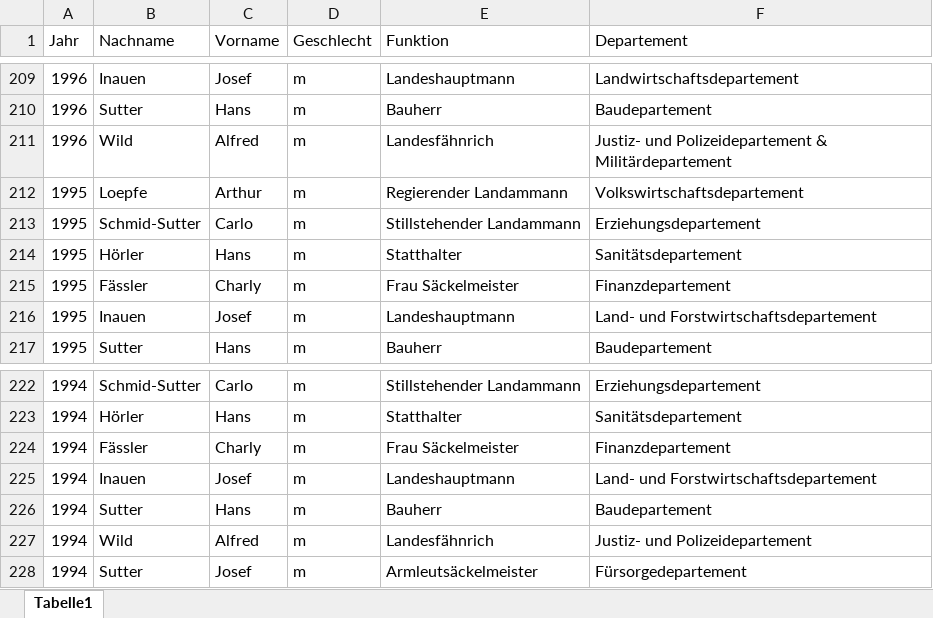
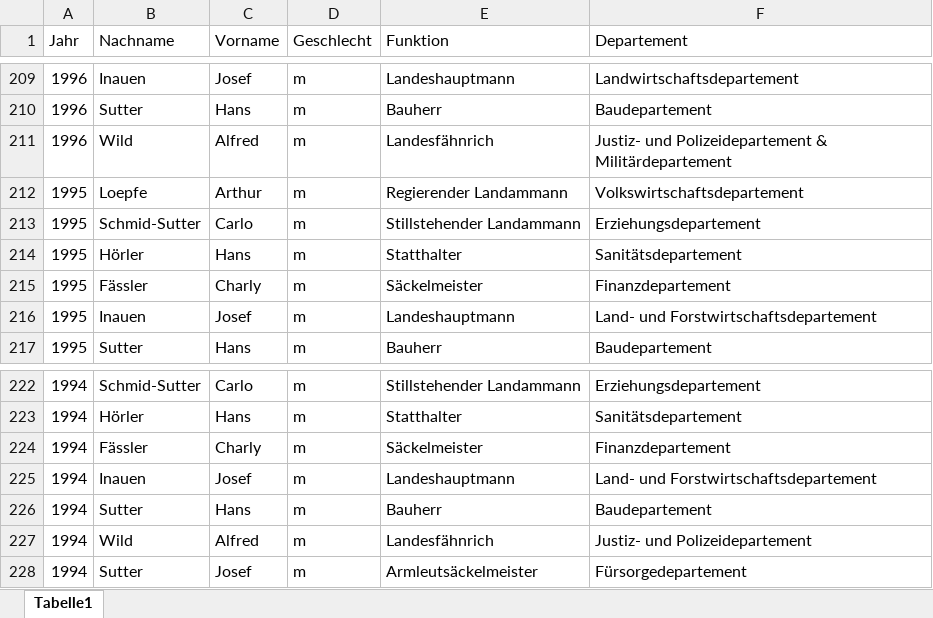
Before and after one commit to ursulinakoelbener/biigewis, an Excel workbook: docs/standeskommission.xlsx, sheet Tabelle1, drawn as a sheet; only a part is shown, gaps mark what is left out; values as stored, in another font and other column widths than the file's, no borders; the diff names each change by its address in the sheet, - before the commit and + after, or states it on an @@ line.

```diff
--- a/docs/standeskommission.xlsx (sheet Tabelle1)
+++ b/docs/standeskommission.xlsx (sheet Tabelle1)
-E215 (Funktion): Frau Säckelmeister
+E215 (Funktion): Säckelmeister
-E224 (Funktion): Frau Säckelmeister
+E224 (Funktion): Säckelmeister
```
Also changed, not shown: 1 other file.
